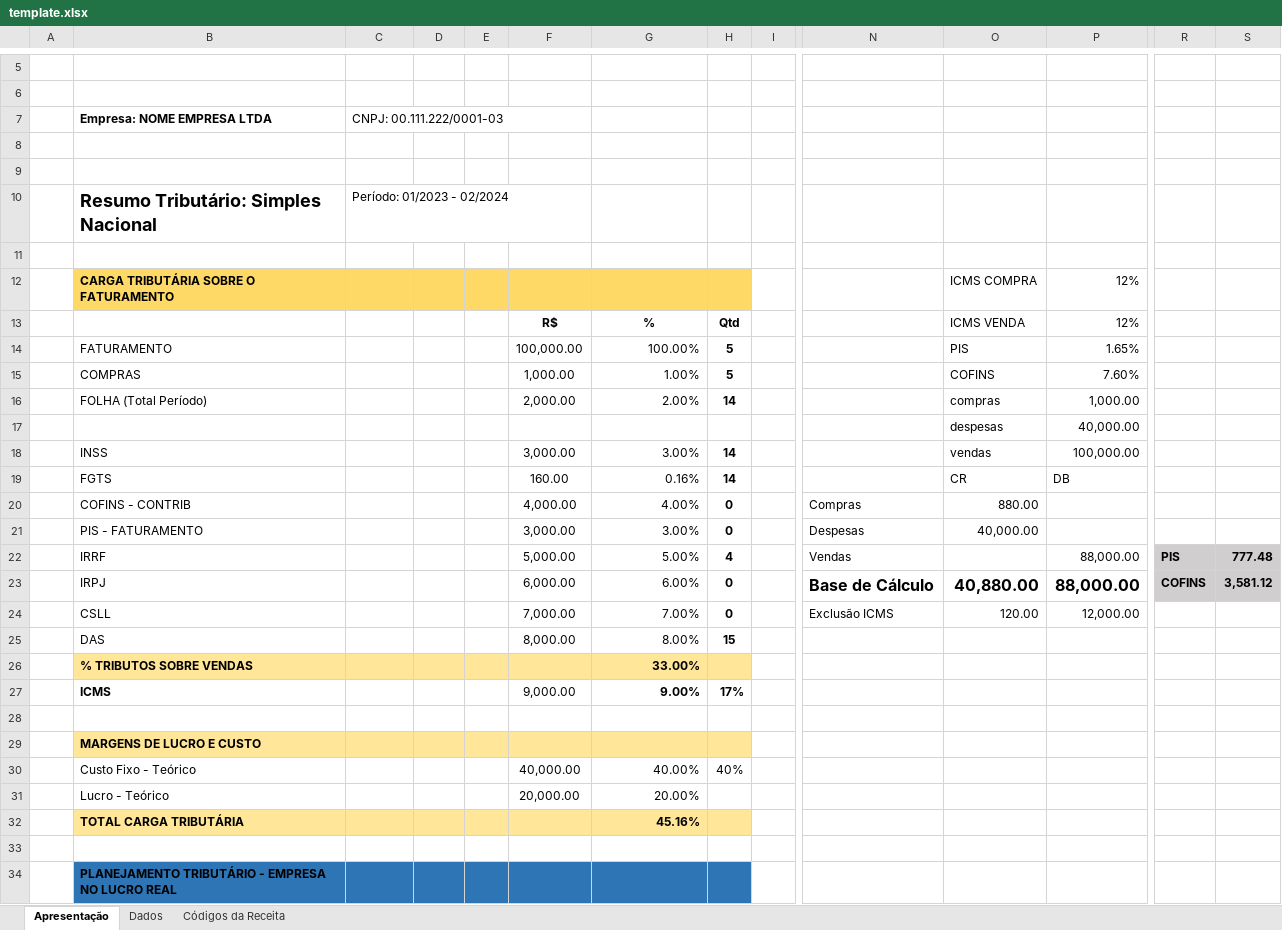
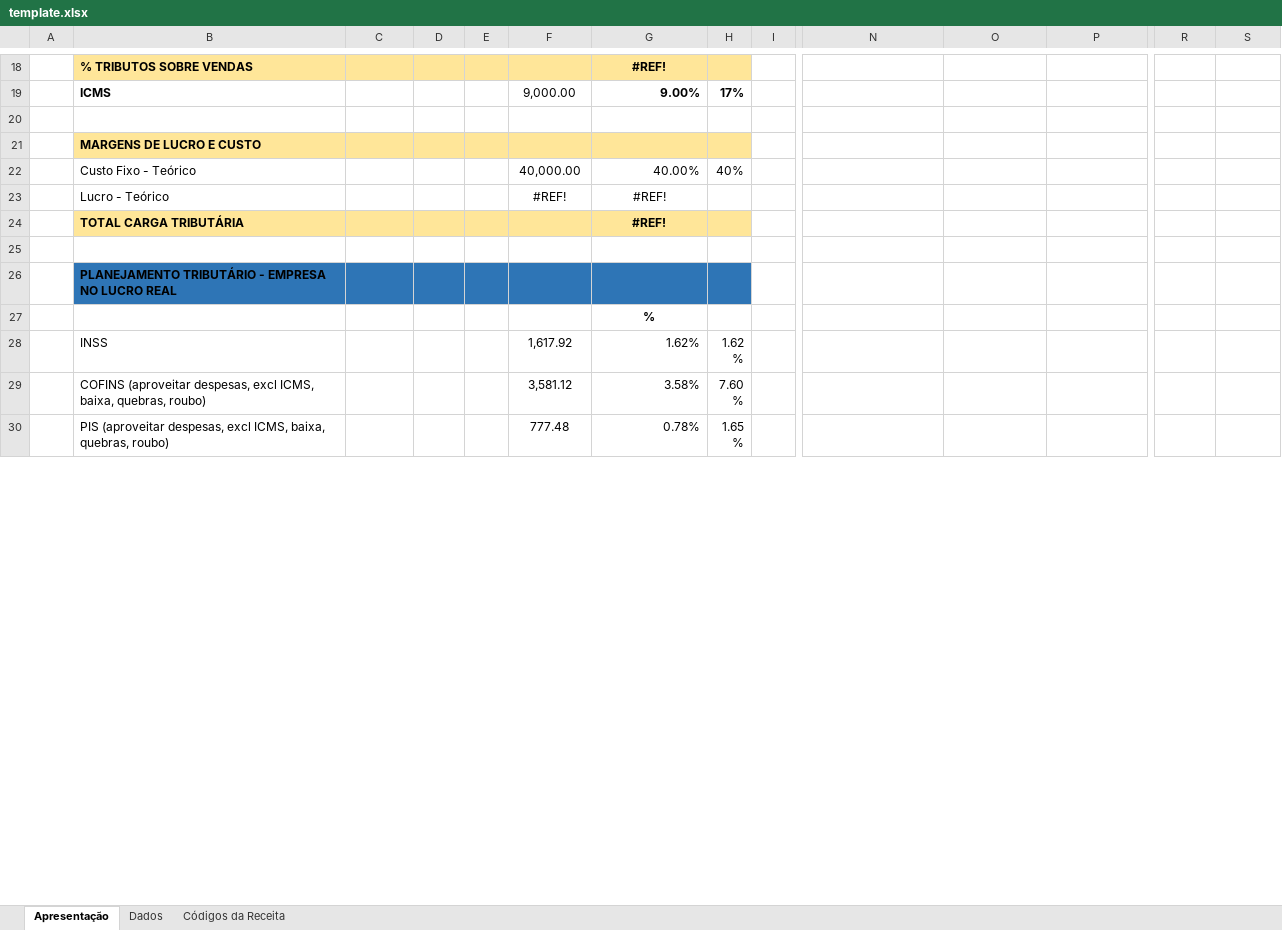
Before and after one commit to luan-grabher/ENTERCAP-Resumo-tributario, an Excel workbook: template.xlsx, sheet Apresentação, drawn as a sheet; only a part is shown, gaps mark what is left out; the shorter side is filled out with more unchanged rows; values as stored, in another font and other column widths than the file's, no borders; charts and pictures not drawn; removed rows and columns are numbered as before the commit, all else as after; rows hold the shown columns only; the diff covers the shown part only; the diff names each change by its address in the sheet, - before the commit and + after, or states it on an @@ line.

Commit message:
feat -  PLANILHA get_linha_tributos_sobre_vendas - inserir_linha_dados_na_apresentacao

```diff
--- a/template.xlsx (sheet Apresentação)
+++ b/template.xlsx (sheet Apresentação)
-row 5: (empty)
-row 6: (empty)
-row 7:  | Empresa: NOME EMPRESA LTDA | CNPJ: 00.111.222/0001-03
-row 8: (empty)
-row 9: (empty)
-row 10:  | Resumo Tributário: Simples Nacional | Período: 01/2023 - 02/2024
-row 11: (empty)
-row 12:  | CARGA TRIBUTÁRIA SOBRE O FATURAMENTO |  |  |  |  |  |  |  |  | ICMS COMPRA | 12%
-row 13:  |  |  |  |  | R$ | % | Qtd |  |  | ICMS VENDA | 12%
-row 14:  | FATURAMENTO |  |  |  | 100,000.00 | 100.00% | 5 |  |  | PIS | 1.65%
-row 15:  | COMPRAS |  |  |  | 1,000.00 | 1.00% | 5 |  |  | COFINS | 7.60%
-row 16:  | FOLHA (Total Período) |  |  |  | 2,000.00 | 2.00% | 14 |  |  | compras | 1,000.00
@@ row 17 moved to row 6: despesas @@
-row 18:  | INSS |  |  |  | 3,000.00 | 3.00% | 14 |  |  | vendas | 100,000.00
-row 19:  | FGTS |  |  |  | 160.00 | 0.16% | 14 |  |  | CR | DB
-row 20:  | COFINS - CONTRIB |  |  |  | 4,000.00 | 4.00% | 0 |  | Compras | 880.00
-row 21:  | PIS - FATURAMENTO |  |  |  | 3,000.00 | 3.00% | 0 |  | Despesas | 40,000.00
-row 22:  | IRRF |  |  |  | 5,000.00 | 5.00% | 4 |  | Vendas |  | 88,000.00 | PIS | 777.48
-row 23:  | IRPJ |  |  |  | 6,000.00 | 6.00% | 0 |  | Base de Cálculo | 40,880.00 | 88,000.00 | COFINS | 3,581.12
-row 24:  | CSLL |  |  |  | 7,000.00 | 7.00% | 0 |  | Exclusão ICMS | 120.00 | 12,000.00
-row 25:  | DAS |  |  |  | 8,000.00 | 8.00% | 15 |  | 0.00
-G18: 33.00%
+G18: #REF!
-G18 alignment: right
+G18 alignment: center
-row 31:  | Lucro - Teórico | 1,250.00 | p/mês |  | 20,000.00 | 20.00%
-row 32:  | TOTAL CARGA TRIBUTÁRIA |  |  |  |  | 45.16%
+row 23:  | Lucro - Teórico | #REF! | p/mês |  | #REF! | #REF!
+row 24:  | TOTAL CARGA TRIBUTÁRIA |  |  |  |  | #REF!
```
Also changed, not shown: 16 added rows, 4 removed rows, 4 edited cells and cell formats elsewhere in this sheet, formulas that keep their value, charts or pictures, 3 other files.
